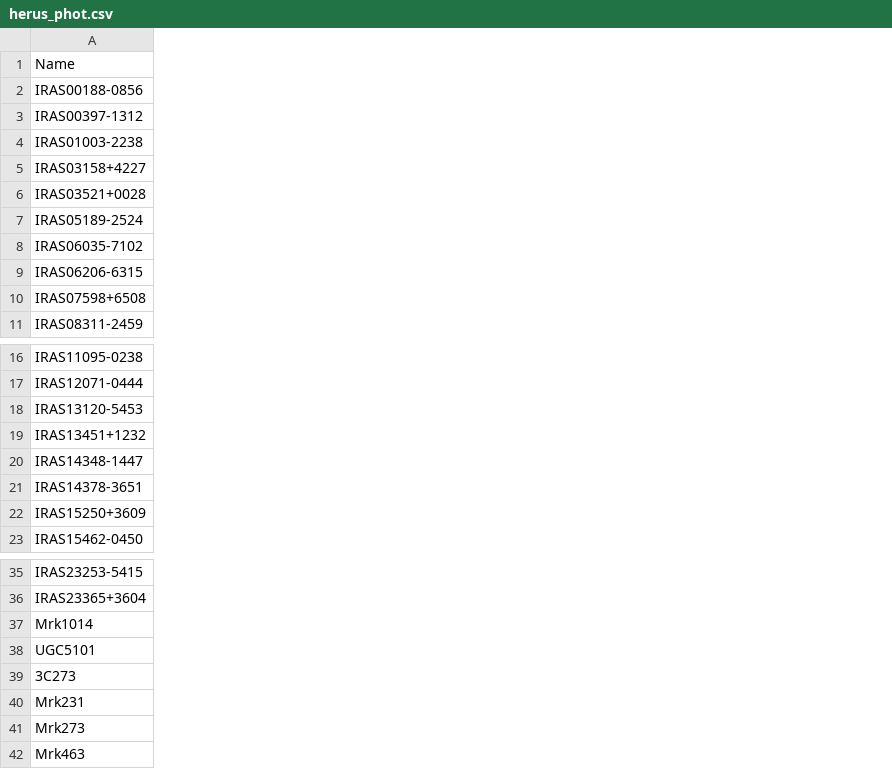
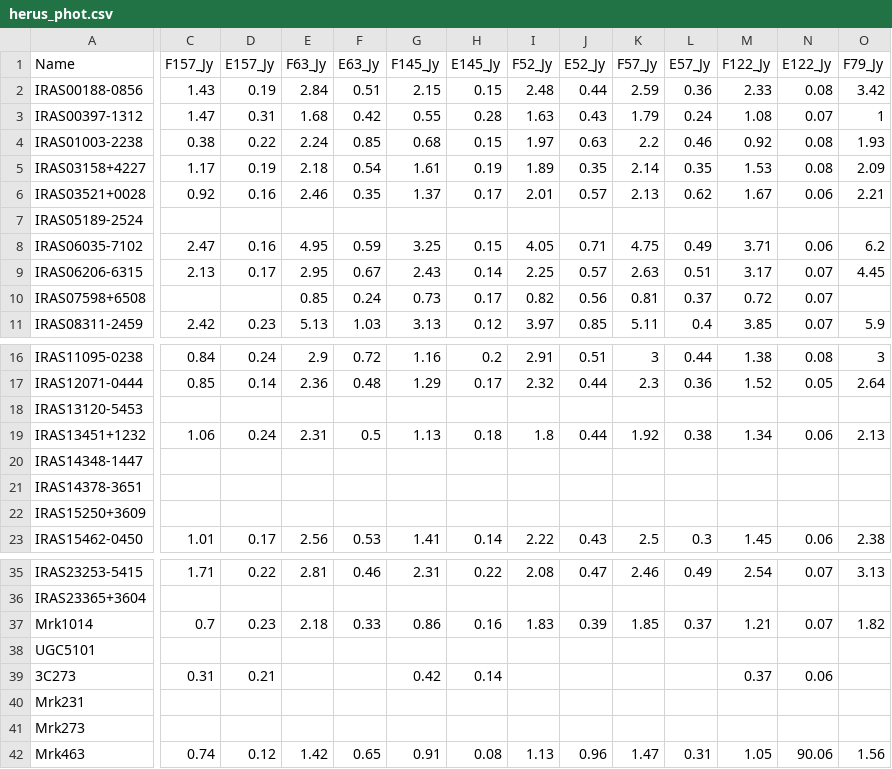
Before and after one commit to defjaf/MCMC, a CSV file: submmSED/herus_phot.csv, drawn as a sheet; only a part is shown, gaps mark what is left out; the diff covers the shown part only; the diff names each change by its address in the sheet, - before the commit and + after, or states it on an @@ line.

Commit message:
new Herus data and analysis

```diff
--- a/submmSED/herus_phot.csv
+++ b/submmSED/herus_phot.csv
+column C (F157_Jy), rows 2-11: 1.43 | 1.47 | 0.38 | 1.17 | 0.92 |  | 2.47 | 2.13 |  | 2.42; rows 16-23: 0.84 | 0.85 |  | 1.06 |  |  |  | 1.01; rows 35-42: 1.71 |  | 0.7 |  | 0.31 |  |  | 0.74
+column D (E157_Jy), rows 2-11: 0.19 | 0.31 | 0.22 | 0.19 | 0.16 |  | 0.16 | 0.17 |  | 0.23; rows 16-23: 0.24 | 0.14 |  | 0.24 |  |  |  | 0.17; rows 35-42: 0.22 |  | 0.23 |  | 0.21 |  |  | 0.12
+column E (F63_Jy), rows 2-11: 2.84 | 1.68 | 2.24 | 2.18 | 2.46 |  | 4.95 | 2.95 | 0.85 | 5.13; rows 16-23: 2.9 | 2.36 |  | 2.31 |  |  |  | 2.56; rows 35-42: 2.81 |  | 2.18 |  |  |  |  | 1.42
+column F (E63_Jy), rows 2-11: 0.51 | 0.42 | 0.85 | 0.54 | 0.35 |  | 0.59 | 0.67 | 0.24 | 1.03; rows 16-23: 0.72 | 0.48 |  | 0.5 |  |  |  | 0.53; rows 35-42: 0.46 |  | 0.33 |  |  |  |  | 0.65
+column G (F145_Jy), rows 2-11: 2.15 | 0.55 | 0.68 | 1.61 | 1.37 |  | 3.25 | 2.43 | 0.73 | 3.13; rows 16-23: 1.16 | 1.29 |  | 1.13 |  |  |  | 1.41; rows 35-42: 2.31 |  | 0.86 |  | 0.42 |  |  | 0.91
+column H (E145_Jy), rows 2-11: 0.15 | 0.28 | 0.15 | 0.19 | 0.17 |  | 0.15 | 0.14 | 0.17 | 0.12; rows 16-23: 0.2 | 0.17 |  | 0.18 |  |  |  | 0.14; rows 35-42: 0.22 |  | 0.16 |  | 0.14 |  |  | 0.08
+column I (F52_Jy), rows 2-11: 2.48 | 1.63 | 1.97 | 1.89 | 2.01 |  | 4.05 | 2.25 | 0.82 | 3.97; rows 16-23: 2.91 | 2.32 |  | 1.8 |  |  |  | 2.22; rows 35-42: 2.08 |  | 1.83 |  |  |  |  | 1.13
+column J (E52_Jy), rows 2-11: 0.44 | 0.43 | 0.63 | 0.35 | 0.57 |  | 0.71 | 0.57 | 0.56 | 0.85; rows 16-23: 0.51 | 0.44 |  | 0.44 |  |  |  | 0.43; rows 35-42: 0.47 |  | 0.39 |  |  |  |  | 0.96
+column K (F57_Jy), rows 2-11: 2.59 | 1.79 | 2.2 | 2.14 | 2.13 |  | 4.75 | 2.63 | 0.81 | 5.11; rows 16-23: 3 | 2.3 |  | 1.92 |  |  |  | 2.5; rows 35-42: 2.46 |  | 1.85 |  |  |  |  | 1.47
+column L (E57_Jy), rows 2-11: 0.36 | 0.24 | 0.46 | 0.35 | 0.62 |  | 0.49 | 0.51 | 0.37 | 0.4; rows 16-23: 0.44 | 0.36 |  | 0.38 |  |  |  | 0.3; rows 35-42: 0.49 |  | 0.37 |  |  |  |  | 0.31
+column M (F122_Jy), rows 2-11: 2.33 | 1.08 | 0.92 | 1.53 | 1.67 |  | 3.71 | 3.17 | 0.72 | 3.85; rows 16-23: 1.38 | 1.52 |  | 1.34 |  |  |  | 1.45; rows 35-42: 2.54 |  | 1.21 |  | 0.37 |  |  | 1.05
+column N (E122_Jy), rows 2-11: 0.08 | 0.07 | 0.08 | 0.08 | 0.06 |  | 0.06 | 0.07 | 0.07 | 0.07; rows 16-23: 0.08 | 0.05 |  | 0.06 |  |  |  | 0.06; rows 35-42: 0.07 |  | 0.07 |  | 0.06 |  |  | 90.06
+column O (F79_Jy), rows 2-11: 3.42 | 1 | 1.93 | 2.09 | 2.21 |  | 6.2 | 4.45 |  | 5.9; rows 16-23: 3 | 2.64 |  | 2.13 |  |  |  | 2.38; rows 35-42: 3.13 |  | 1.82 |  |  |  |  | 1.56
```
Also changed, not shown: 2 added columns and 3 edited cells elsewhere in this file, 3 other files.
